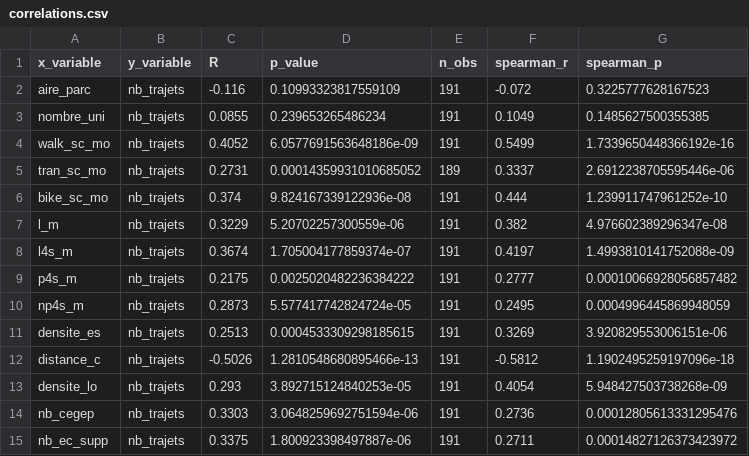
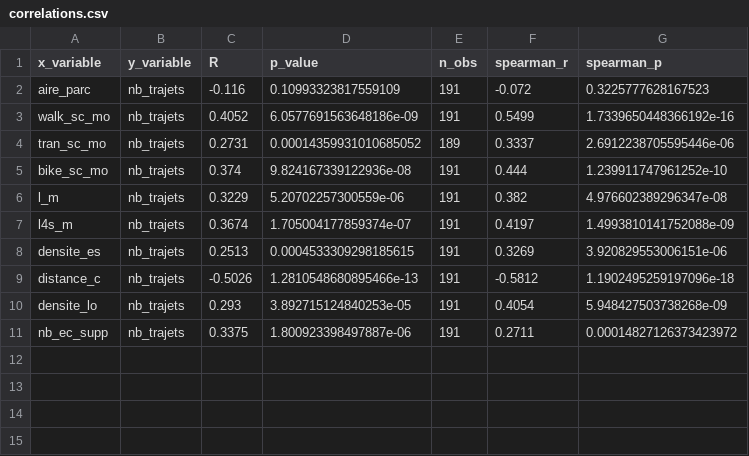
Before and after one commit to OlivierStGeorges/winter_bixi, a CSV file: output/hiver_2425/250m/correlations.csv, drawn as a sheet; the diff names each change by its address in the sheet, - before the commit and + after, or states it on an @@ line.

```diff
--- a/output/hiver_2425/250m/correlations.csv
+++ b/output/hiver_2425/250m/correlations.csv
-row 3: nombre_uni | nb_trajets | 0.0855 | 0.239653265486234 | 191 | 0.1049 | 0.1485627500355385
-row 9: p4s_m | nb_trajets | 0.2175 | 0.0025020482236384222 | 191 | 0.2777 | 0.00010066928056857482
-row 10: np4s_m | nb_trajets | 0.2873 | 5.577417742824724e-05 | 191 | 0.2495 | 0.0004996445869948059
-row 14: nb_cegep | nb_trajets | 0.3303 | 3.0648259692751594e-06 | 191 | 0.2736 | 0.00012805613331295476
```
Also changed, not shown: output/ete_2024/250m/correlations.csv, output/hiver_2324/250m/correlations.csv, 18 other files.
